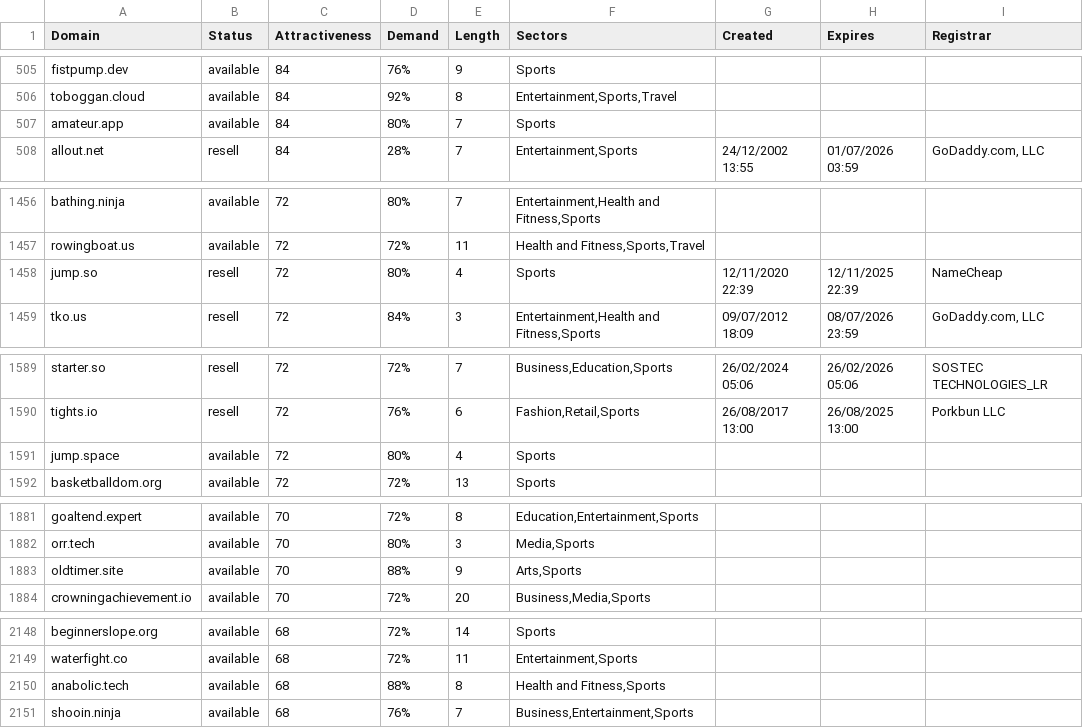
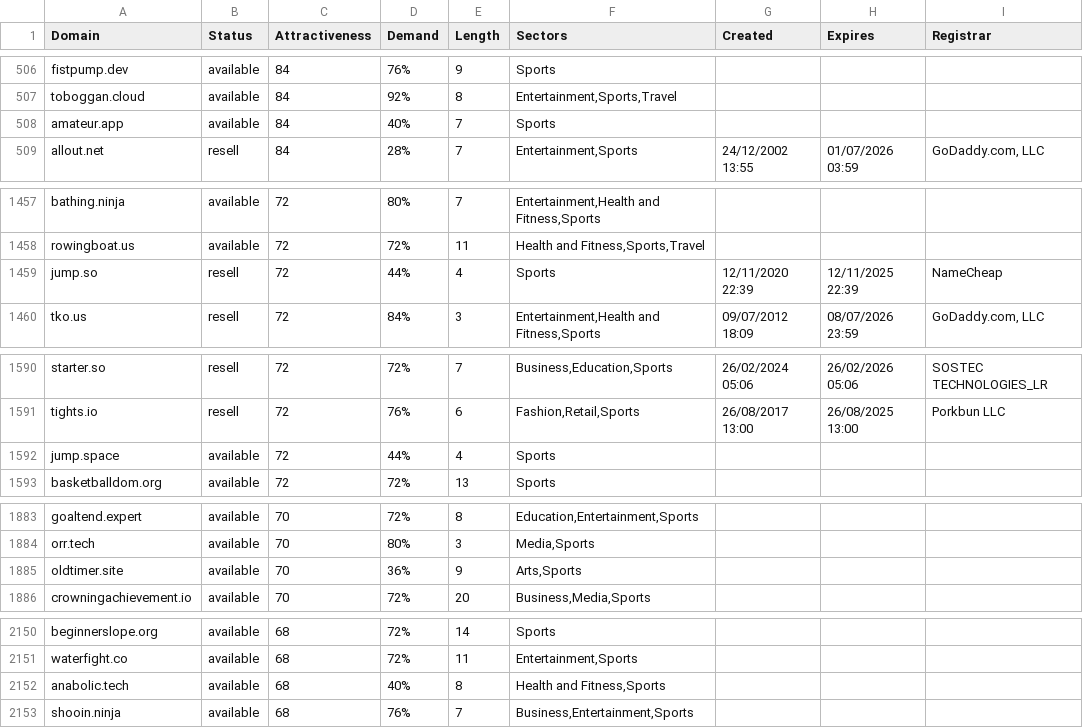
Before and after one commit to UniqueDomains/sports-oneword-domains, a CSV file: sports.csv, drawn as a sheet; only a part is shown, gaps mark what is left out; the diff covers the shown part only.

```diff
--- a/sports.csv
+++ b/sports.csv
@@ -506,3 +507,3 @@ fistpump.dev,available,84,76%,9,Sports,,,
 toboggan.cloud,available,84,92%,8,"Entertainment,Sports,Travel",,,
-amateur.app,available,84,80%,7,Sports,,,
+amateur.app,available,84,40%,7,Sports,,,
 allout.net,resell,84,28%,7,"Entertainment,Sports",24/12/2002 13:55,01/07/2026 03:59,"GoDaddy.com, LLC"
@@ -1457,3 +1458,3 @@ bathing.ninja,available,72,80%,7,"Entertainment,Health and Fitness,Sports",,,
 rowingboat.us,available,72,72%,11,"Health and Fitness,Sports,Travel",,,
-jump.so,resell,72,80%,4,Sports,12/11/2020 22:39,12/11/2025 22:39,NameCheap
+jump.so,resell,72,44%,4,Sports,12/11/2020 22:39,12/11/2025 22:39,NameCheap
 tko.us,resell,72,84%,3,"Entertainment,Health and Fitness,Sports",09/07/2012 18:09,08/07/2026 23:59,"GoDaddy.com, LLC"
@@ -1590,3 +1591,3 @@ starter.so,resell,72,72%,7,"Business,Education,Sports",26/02/2024 05:06,26/02/20
 tights.io,resell,72,76%,6,"Fashion,Retail,Sports",26/08/2017 13:00,26/08/2025 13:00,Porkbun LLC
-jump.space,available,72,80%,4,Sports,,,
+jump.space,available,72,44%,4,Sports,,,
 basketballdom.org,available,72,72%,13,Sports,,,
@@ -1882,3 +1884,3 @@ goaltend.expert,available,70,72%,8,"Education,Entertainment,Sports",,,
 orr.tech,available,70,80%,3,"Media,Sports",,,
-oldtimer.site,available,70,88%,9,"Arts,Sports",,,
+oldtimer.site,available,70,36%,9,"Arts,Sports",,,
 crowningachievement.io,available,70,72%,20,"Business,Media,Sports",,,
@@ -2149,3 +2151,3 @@ beginnerslope.org,available,68,72%,14,Sports,,,
 waterfight.co,available,68,72%,11,"Entertainment,Sports",,,
-anabolic.tech,available,68,88%,8,"Health and Fitness,Sports",,,
+anabolic.tech,available,68,40%,8,"Health and Fitness,Sports",,,
 shooin.ninja,available,68,76%,7,"Business,Entertainment,Sports",,,
```
Also changed, not shown: 3 added rows, 3 removed rows and 27 edited cells elsewhere in this file, 2 other files.
